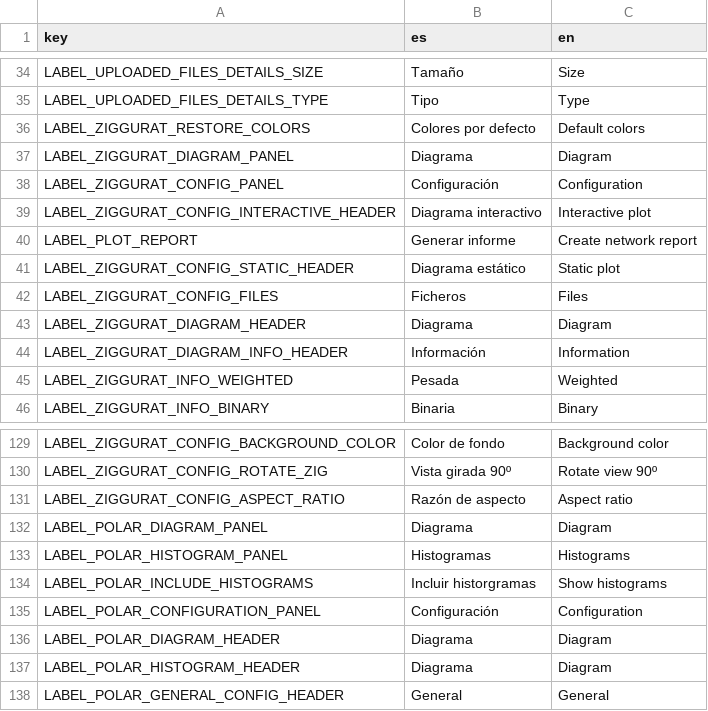
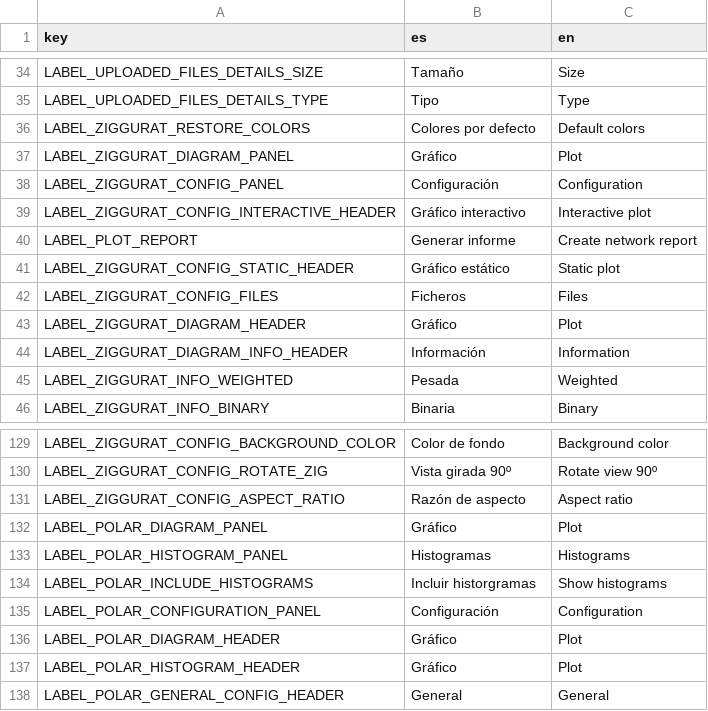
Before and after one commit to jgalgarra/bipartgraph, a CSV file: resources/strings.csv, drawn as a sheet; only a part is shown, gaps mark what is left out; the diff covers the shown part only.

```diff
--- a/resources/strings.csv
+++ b/resources/strings.csv
@@ -36,9 +36,9 @@
 "LABEL_ZIGGURAT_RESTORE_COLORS","Colores por defecto","Default colors"
-"LABEL_ZIGGURAT_DIAGRAM_PANEL","Diagrama","Diagram"
+"LABEL_ZIGGURAT_DIAGRAM_PANEL","Gráfico","Plot"
 "LABEL_ZIGGURAT_CONFIG_PANEL","Configuración","Configuration"
-"LABEL_ZIGGURAT_CONFIG_INTERACTIVE_HEADER","Diagrama interactivo","Interactive plot"
+"LABEL_ZIGGURAT_CONFIG_INTERACTIVE_HEADER","Gráfico  interactivo","Interactive plot"
 "LABEL_PLOT_REPORT","Generar informe","Create network report"
-"LABEL_ZIGGURAT_CONFIG_STATIC_HEADER","Diagrama estático","Static plot"
+"LABEL_ZIGGURAT_CONFIG_STATIC_HEADER","Gráfico estático","Static plot"
 "LABEL_ZIGGURAT_CONFIG_FILES","Ficheros","Files"
-"LABEL_ZIGGURAT_DIAGRAM_HEADER","Diagrama","Diagram"
+"LABEL_ZIGGURAT_DIAGRAM_HEADER","Gráfico","Plot"
 "LABEL_ZIGGURAT_DIAGRAM_INFO_HEADER","Información","Information"
@@ -131,3 +131,3 @@
 "LABEL_ZIGGURAT_CONFIG_ASPECT_RATIO","Razón de aspecto","Aspect ratio"
-"LABEL_POLAR_DIAGRAM_PANEL","Diagrama","Diagram"
+"LABEL_POLAR_DIAGRAM_PANEL","Gráfico","Plot"
 "LABEL_POLAR_HISTOGRAM_PANEL","Histogramas","Histograms"
@@ -135,4 +135,4 @@
 "LABEL_POLAR_CONFIGURATION_PANEL","Configuración","Configuration"
-"LABEL_POLAR_DIAGRAM_HEADER","Diagrama","Diagram"
-"LABEL_POLAR_HISTOGRAM_HEADER","Diagrama","Diagram"
+"LABEL_POLAR_DIAGRAM_HEADER","Gráfico","Plot"
+"LABEL_POLAR_HISTOGRAM_HEADER","Gráfico","Plot"
 "LABEL_POLAR_GENERAL_CONFIG_HEADER","General","General"
```
Also changed, not shown: 19 edited cells elsewhere in this file, 19 other files.
